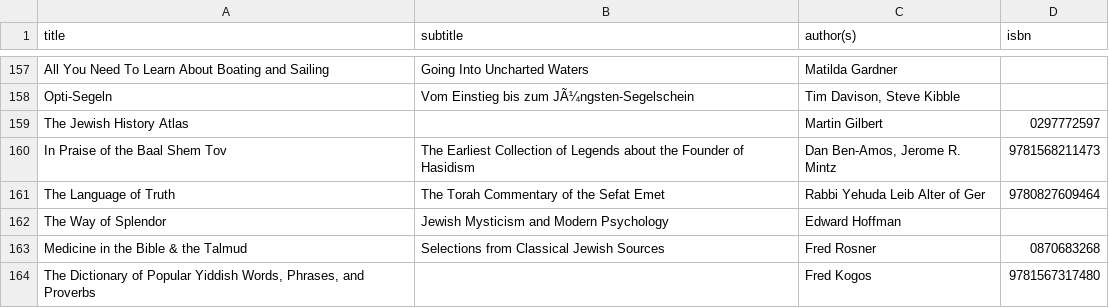
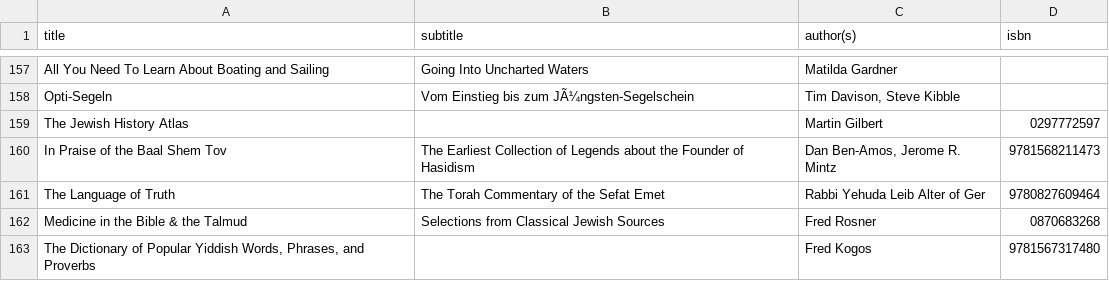
Before and after one commit to emgrasmeder/library, a TSV file: db.tsv, drawn as a sheet; only a part is shown, gaps mark what is left out.

Commit message:
Update db.tsv

```diff
--- a/db.tsv
+++ b/db.tsv
@@ -161,3 +161,2 @@ In Praise of the Baal Shem Tov	The Earliest Collection of Legends about the Foun
 The Language of Truth	The Torah Commentary of the Sefat Emet	Rabbi Yehuda Leib Alter of Ger	9780827609464
-The Way of Splendor	Jewish Mysticism and Modern Psychology	Edward Hoffman	
 Medicine in the Bible & the Talmud	Selections from Classical Jewish Sources	Fred Rosner	0870683268
```
